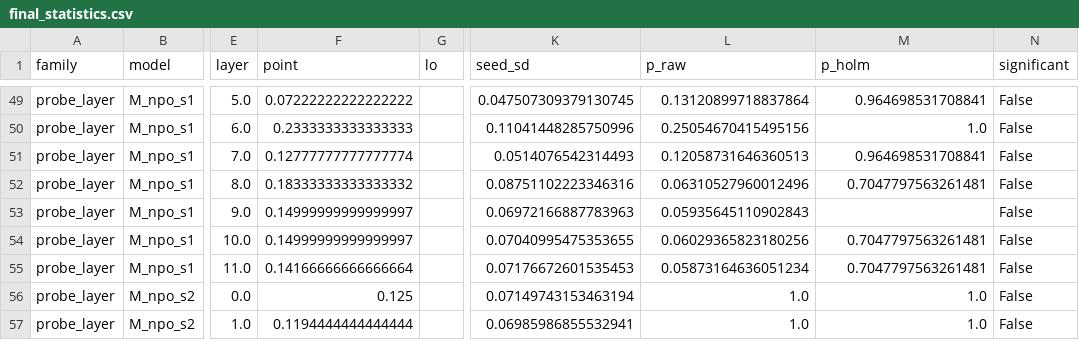
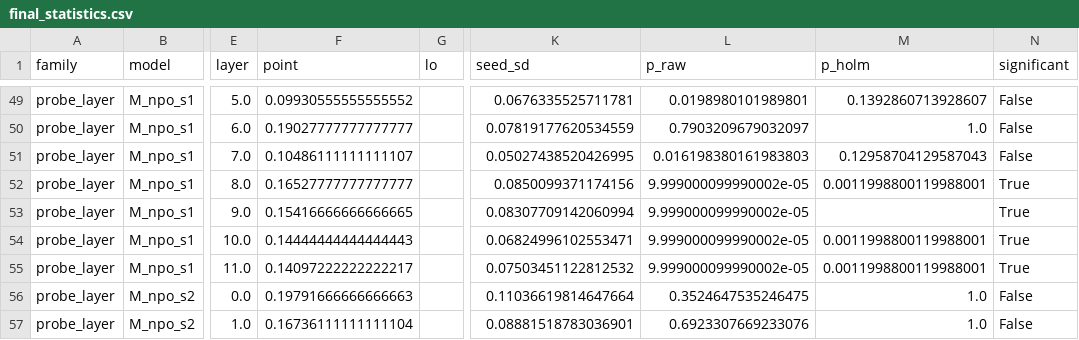
Before and after one commit to ArsalanKaleem/unlearning-audit, a CSV file: results/tables/final_statistics.csv, drawn as a sheet; only a part is shown, gaps mark what is left out; the diff covers the shown part only; the diff names each change by its address in the sheet, - before the commit and + after, or states it on an @@ line.

Commit message:
Probe seeds 5->20: layer-9 p from 0.0594 to 0.0001 with accuracy unchanged (<0.05). The test was bounded by cluster count, not by the data

```diff
--- a/results/tables/final_statistics.csv
+++ b/results/tables/final_statistics.csv
-F49 (point): 0.07222222222222222
+F49 (point): 0.09930555555555552
-K49 (seed_sd): 0.047507309379130745
+K49 (seed_sd): 0.0676335525711781
-L49 (p_raw): 0.13120899718837864
+L49 (p_raw): 0.0198980101989801
-M49 (p_holm): 0.964698531708841
+M49 (p_holm): 0.1392860713928607
-F50 (point): 0.2333333333333333
+F50 (point): 0.19027777777777777
-K50 (seed_sd): 0.11041448285750996
+K50 (seed_sd): 0.07819177620534559
-L50 (p_raw): 0.25054670415495156
+L50 (p_raw): 0.7903209679032097
-F51 (point): 0.12777777777777774
+F51 (point): 0.10486111111111107
-K51 (seed_sd): 0.0514076542314493
+K51 (seed_sd): 0.05027438520426995
-L51 (p_raw): 0.12058731646360513
+L51 (p_raw): 0.016198380161983803
-M51 (p_holm): 0.964698531708841
+M51 (p_holm): 0.12958704129587043
-F52 (point): 0.18333333333333332
+F52 (point): 0.16527777777777777
-K52 (seed_sd): 0.08751102223346316
+K52 (seed_sd): 0.0850099371174156
-L52 (p_raw): 0.06310527960012496
+L52 (p_raw): 9.999000099990002e-05
-M52 (p_holm): 0.7047797563261481
+M52 (p_holm): 0.0011998800119988001
-N52:N55 (significant): False
+N52:N55 (significant): True
-F53 (point): 0.14999999999999997
+F53 (point): 0.15416666666666665
-K53 (seed_sd): 0.06972166887783963
+K53 (seed_sd): 0.08307709142060994
-L53 (p_raw): 0.05935645110902843
+L53 (p_raw): 9.999000099990002e-05
-F54 (point): 0.14999999999999997
+F54 (point): 0.14444444444444443
-K54 (seed_sd): 0.07040995475353655
+K54 (seed_sd): 0.06824996102553471
-L54 (p_raw): 0.06029365823180256
+L54 (p_raw): 9.999000099990002e-05
-M54:M55 (p_holm): 0.7047797563261481
+M54:M55 (p_holm): 0.0011998800119988001
-F55 (point): 0.14166666666666664
+F55 (point): 0.14097222222222217
-K55 (seed_sd): 0.07176672601535453
+K55 (seed_sd): 0.07503451122812532
-L55 (p_raw): 0.05873164636051234
+L55 (p_raw): 9.999000099990002e-05
-F56 (point): 0.125
+F56 (point): 0.19791666666666663
-K56 (seed_sd): 0.07149743153463194
+K56 (seed_sd): 0.11036619814647664
-L56 (p_raw): 1.0
+L56 (p_raw): 0.3524647535246475
-F57 (point): 0.1194444444444444
+F57 (point): 0.16736111111111104
-K57 (seed_sd): 0.06985986855532941
+K57 (seed_sd): 0.08881518783036901
-L57 (p_raw): 1.0
+L57 (p_raw): 0.6923307669233076
```
Also changed, not shown: 158 edited cells elsewhere in this file, 8 other files.
